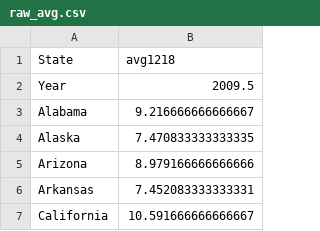
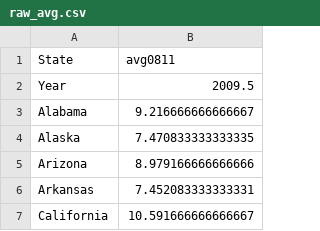
Before and after one commit to jasmine73317/Project-1_Unemployment_data, a CSV file: raw_avg.csv, drawn as a sheet; only a part is shown.

```diff
--- a/raw_avg.csv
+++ b/raw_avg.csv
@@ -1,2 +1,2 @@
-State, avg1218
+State, avg0811
 Year,2009.5
```
Also changed, not shown: state_merge_1.csv, 3 other files.
